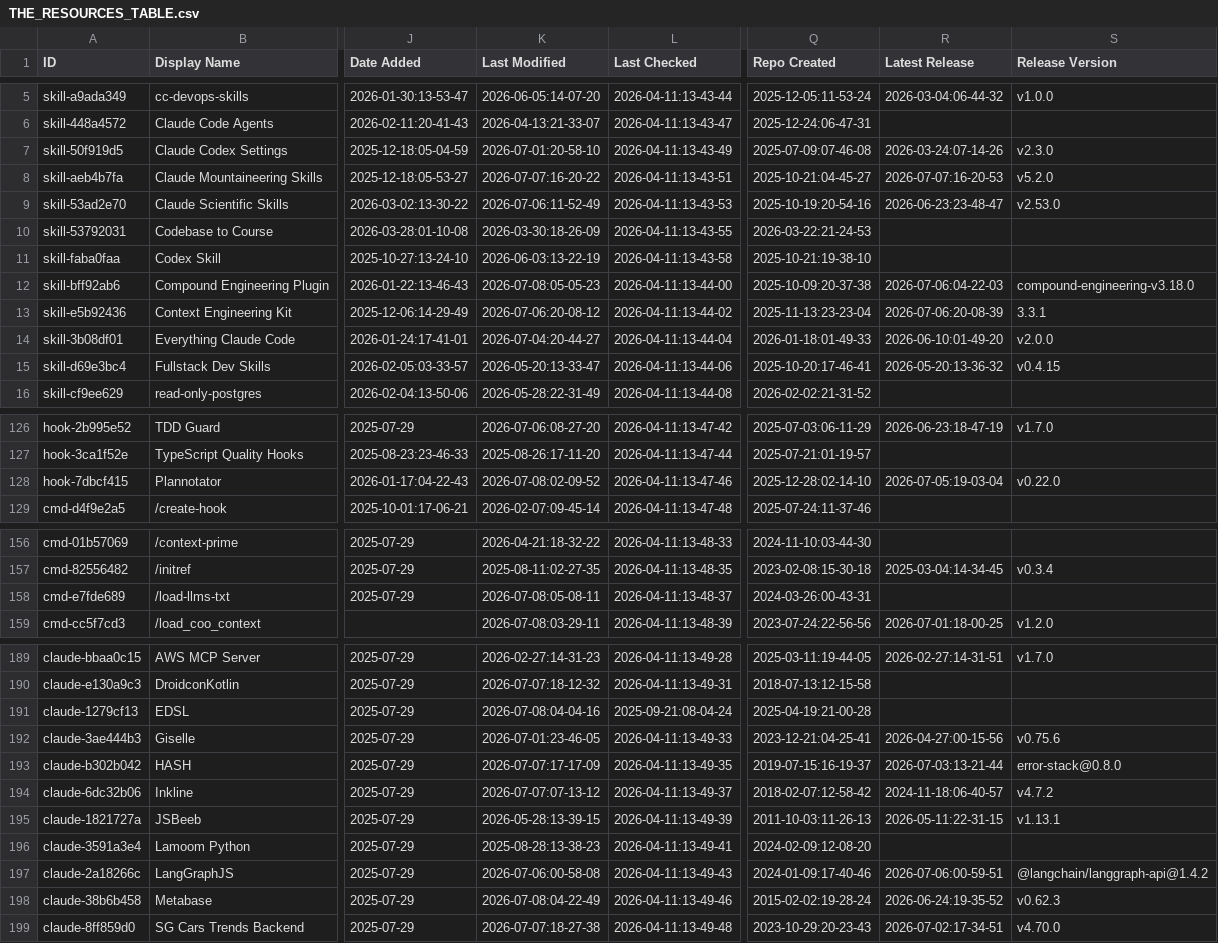
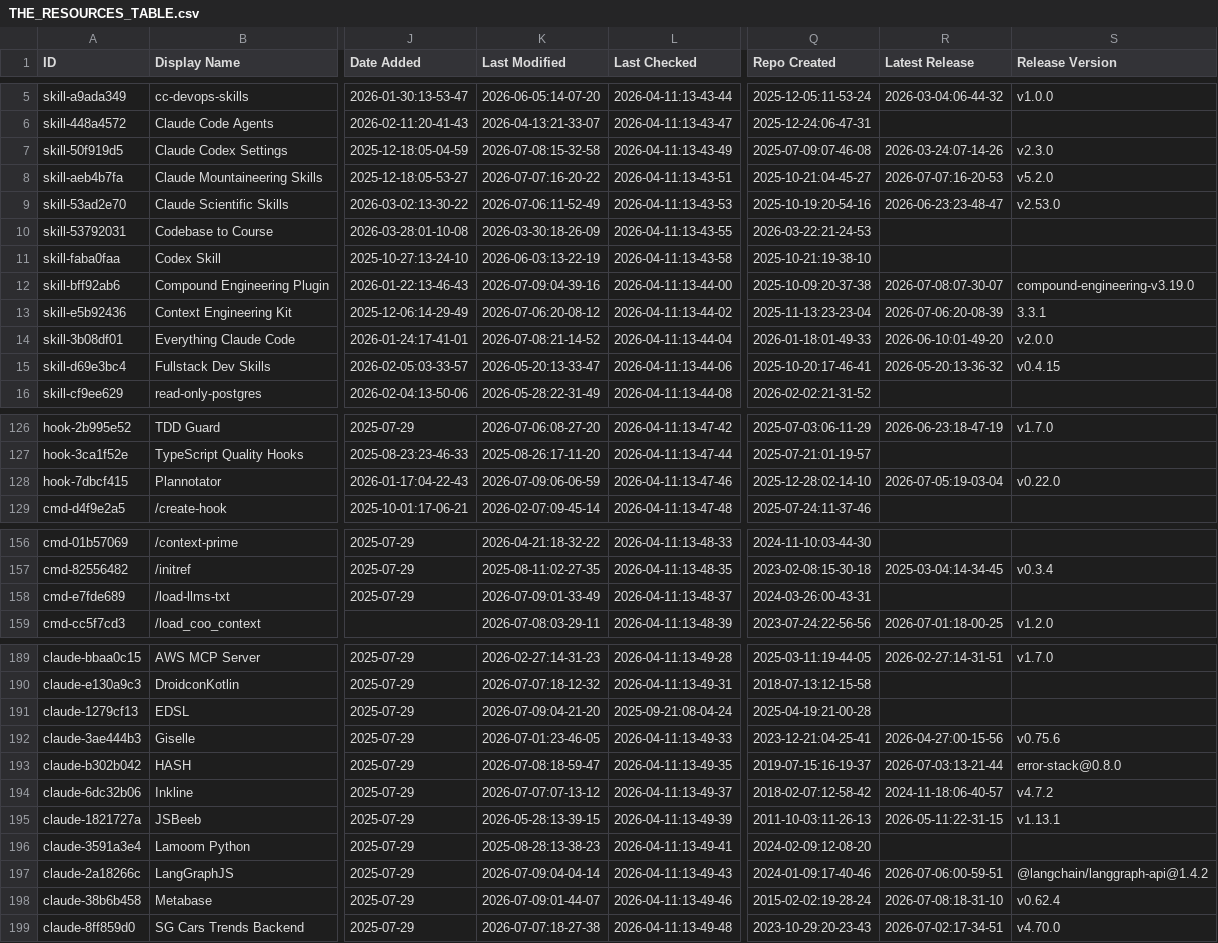
Before and after one commit to g2goose/awesome-claude-code, a CSV file: THE_RESOURCES_TABLE.csv, drawn as a sheet; only a part is shown, gaps mark what is left out; the diff covers the shown part only; the diff names each change by its address in the sheet, - before the commit and + after, or states it on an @@ line.

```diff
--- a/THE_RESOURCES_TABLE.csv
+++ b/THE_RESOURCES_TABLE.csv
-K7 (Last Modified): 2026-07-01:20-58-10
+K7 (Last Modified): 2026-07-08:15-32-58
-K12 (Last Modified): 2026-07-08:05-05-23
+K12 (Last Modified): 2026-07-09:04-39-16
-R12 (Latest Release): 2026-07-06:04-22-03
+R12 (Latest Release): 2026-07-08:07-30-07
-S12 (Release Version): compound-engineering-v3.18.0
+S12 (Release Version): compound-engineering-v3.19.0
-K14 (Last Modified): 2026-07-04:20-44-27
+K14 (Last Modified): 2026-07-08:21-14-52
-K128 (Last Modified): 2026-07-08:02-09-52
+K128 (Last Modified): 2026-07-09:06-06-59
-K158 (Last Modified): 2026-07-08:05-08-11
+K158 (Last Modified): 2026-07-09:01-33-49
-K191 (Last Modified): 2026-07-08:04-04-16
+K191 (Last Modified): 2026-07-09:04-21-20
-K193 (Last Modified): 2026-07-07:17-17-09
+K193 (Last Modified): 2026-07-08:18-59-47
-K197 (Last Modified): 2026-07-06:00-58-08
+K197 (Last Modified): 2026-07-09:04-04-14
-K198 (Last Modified): 2026-07-08:04-22-49
+K198 (Last Modified): 2026-07-09:01-44-07
-R198 (Latest Release): 2026-06-24:19-35-52
+R198 (Latest Release): 2026-07-08:18-31-10
-S198 (Release Version): v0.62.3
+S198 (Release Version): v0.62.4
```
Also changed, not shown: 34 edited cells elsewhere in this file.
